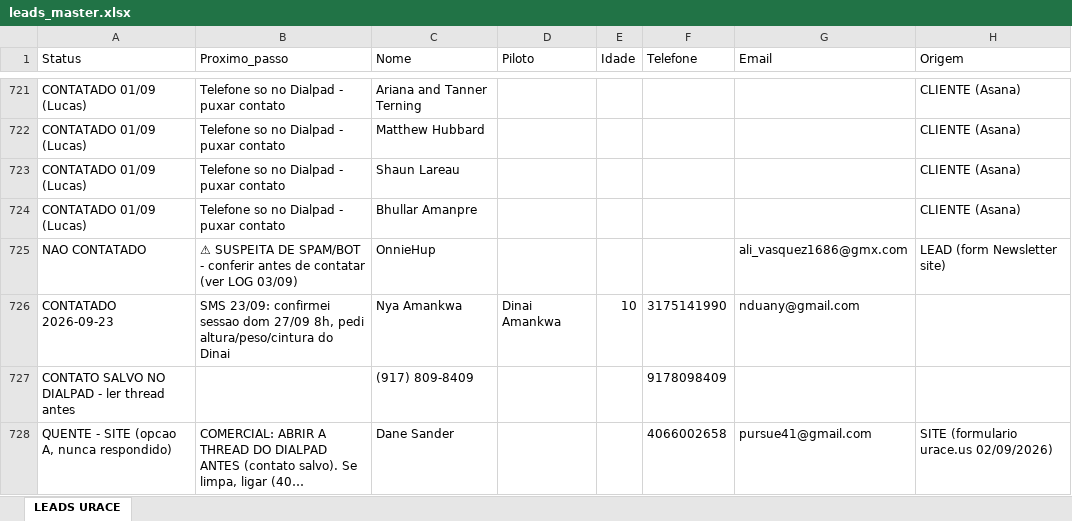
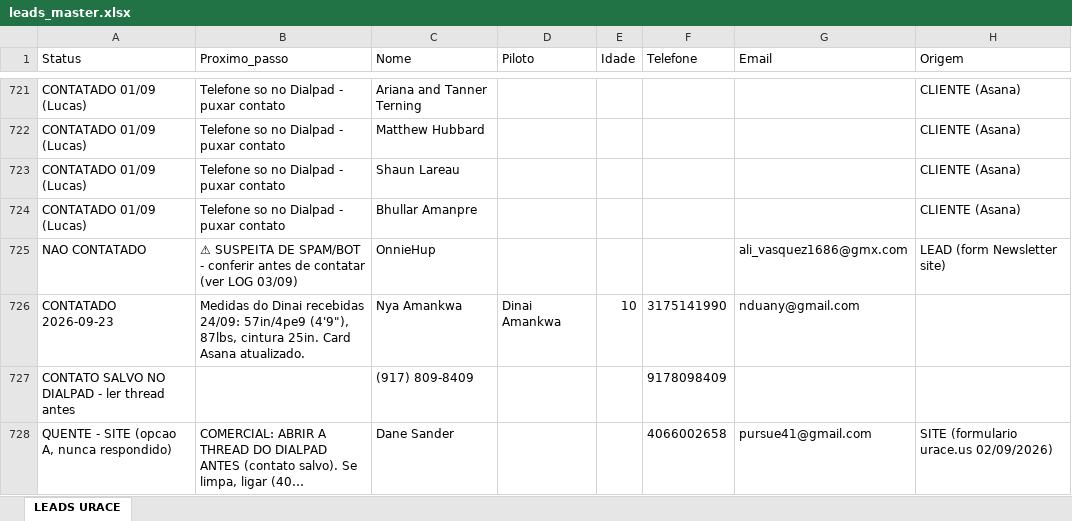
Before and after one commit to UraceUs/Uraceagent, an Excel workbook: data/leads_master.xlsx, sheet LEADS URACE, drawn as a sheet; only a part is shown, gaps mark what is left out; long unchanged cells end in …; values as stored, in another font and other column widths than the file's, no borders; the diff names each change by its address in the sheet, - before the commit and + after, or states it on an @@ line.

```diff
--- a/data/leads_master.xlsx (sheet LEADS URACE)
+++ b/data/leads_master.xlsx (sheet LEADS URACE)
-B726 (Proximo_passo): SMS 23/09: confirmei sessao dom 27/09 8h, pedi altura/peso/cintura do Dinai
+B726 (Proximo_passo): Medidas do Dinai recebidas 24/09: 57in/4pe9 (4'9"), 87lbs, cintura 25in. Card Asana atualizado.
```
